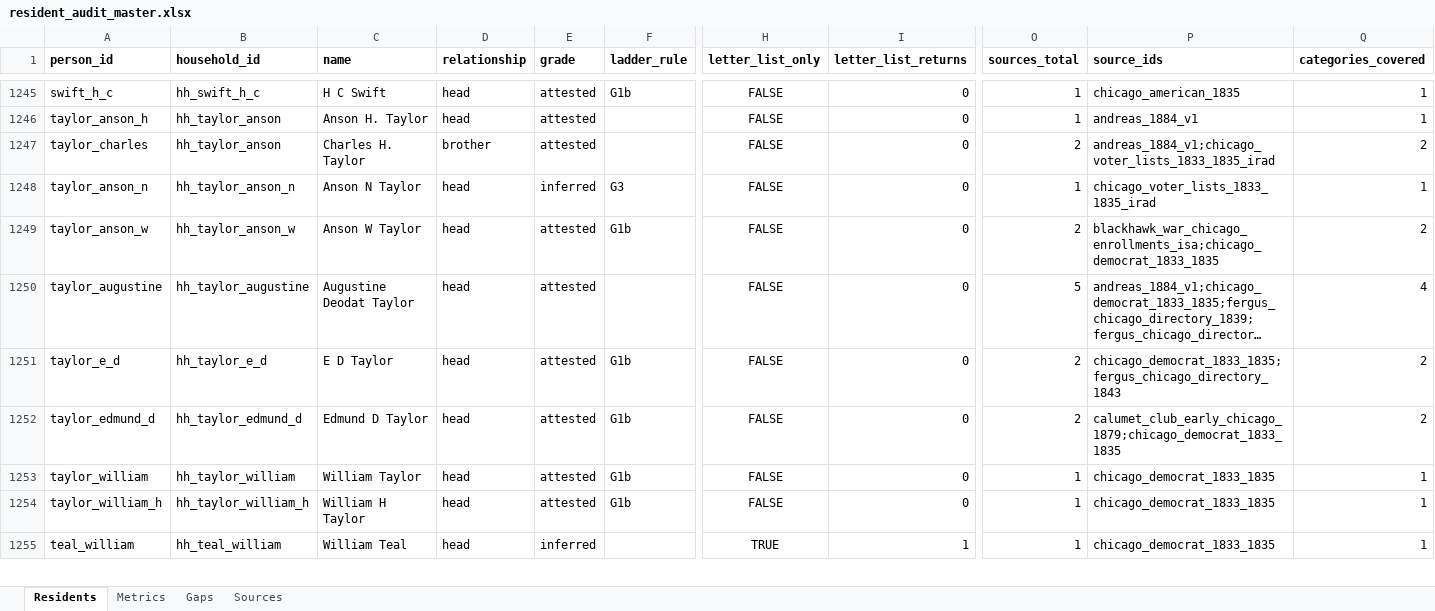
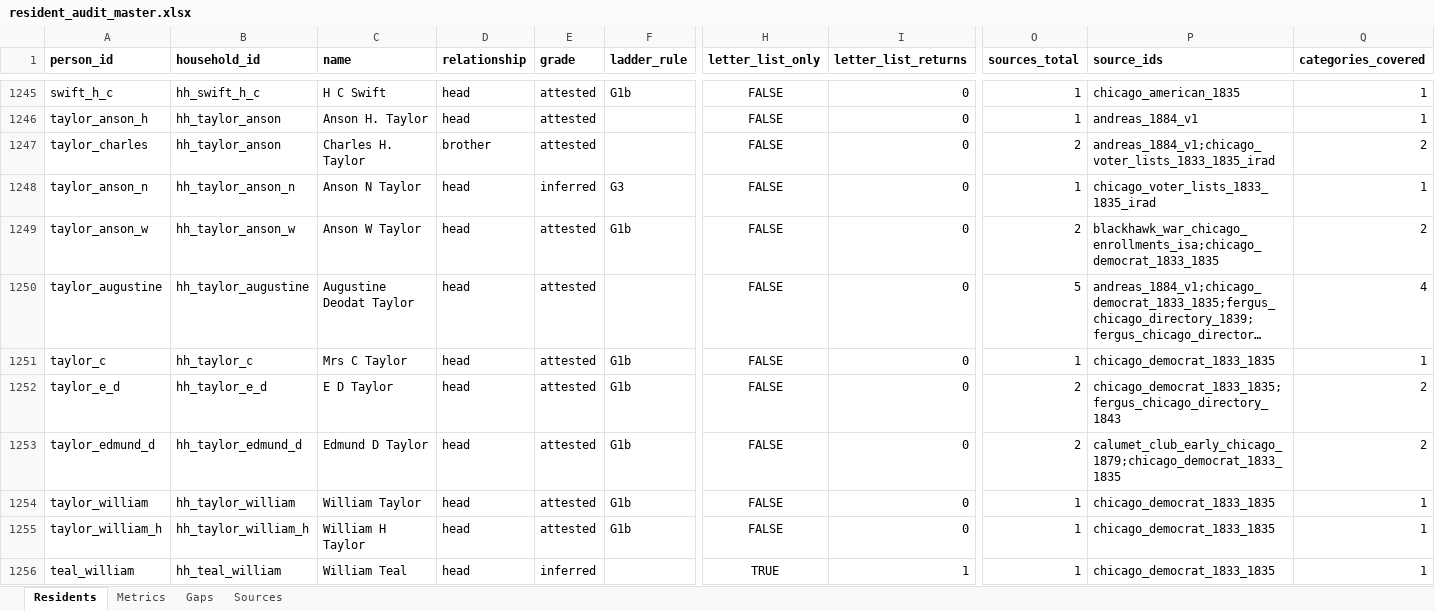
Before and after one commit to kevinrhaas/custom, an Excel workbook: chicago/reference/resident-research/final/audit/resident_audit_master.xlsx, sheet Residents, drawn as a sheet; only a part is shown, gaps mark what is left out; long unchanged cells end in …; values as stored, in another font and other column widths than the file's, no borders; rows hold the shown columns only; the diff names each change by its address in the sheet, - before the commit and + after, or states it on an @@ line.

Commit message:
T-0839: R6 recovers Mrs C. Taylor as her own resident, and the layer cascade begins
Holding 'Taylor, Mrs. C.' apart from Charles H Taylor gives her an identity of her
own, and the civic mint then derives her a card from the same evidence the town
already held: the Chicago Democrat names her in the town on 19 August 1835, rung
G1b, present_on_scene_date uncertain because the earliest source naming her falls
after the scene date. That is the rule working, not a side effect.

Adding one person to data/residents/ is what turns check.sh red in seventeen
places. Regenerated so far: the civic mint, the sidecars, the resident audit, the
st-cyr and newspaper registers, the research-package index, and the L220 civic-mint
scope count (531 -> 532). Still red: the town census, four FROZEN cohort manifests,
and eleven crosswalks that re-derive against the resident list.

```diff
--- a/chicago/reference/resident-research/final/audit/resident_audit_master.xlsx (sheet Residents)
+++ b/chicago/reference/resident-research/final/audit/resident_audit_master.xlsx (sheet Residents)
+row 1251: taylor_c | hh_taylor_c | Mrs C Taylor | head | attested | G1b | FALSE | 0 | 1 | chicago_democrat_1833_1835 | 1
```
Also changed, not shown: sheet Metrics, sheet Gaps, sheet Sources, 17 other files.
